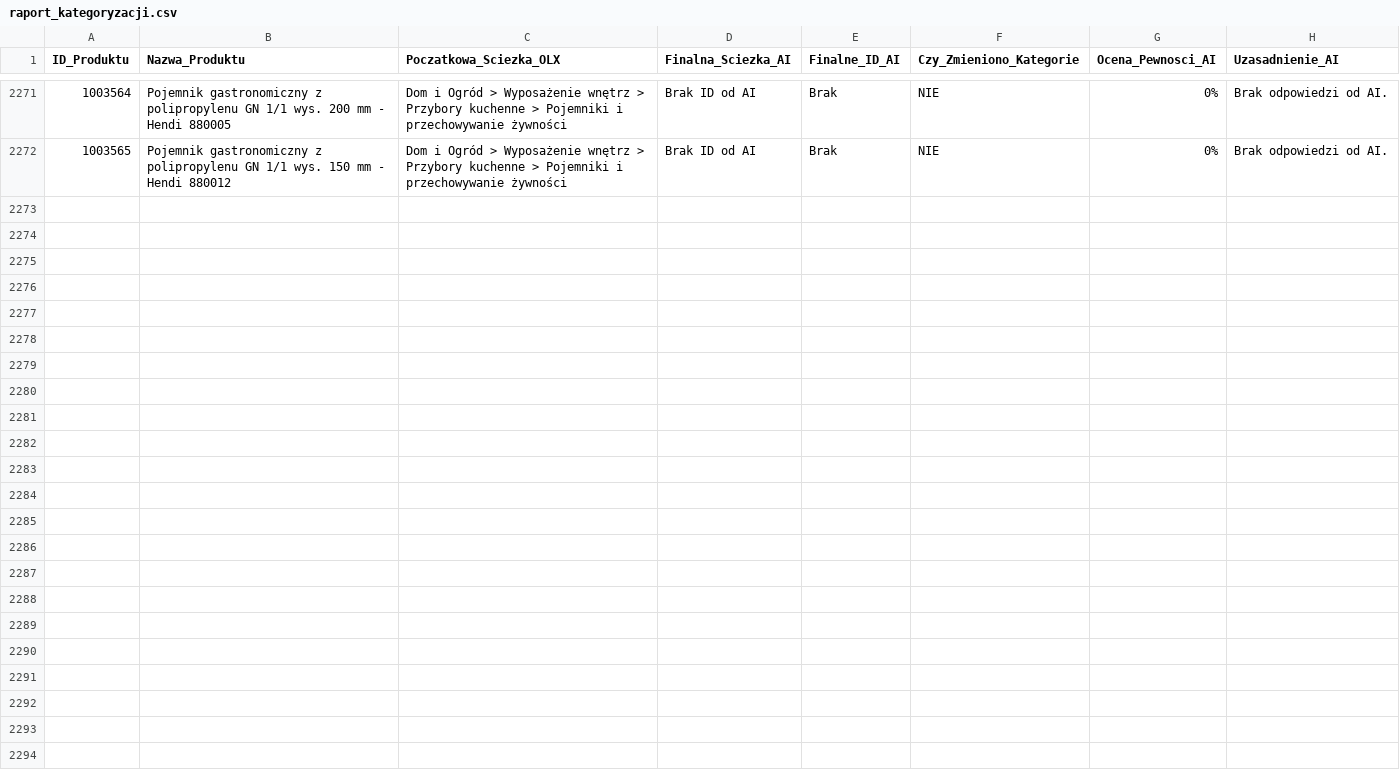
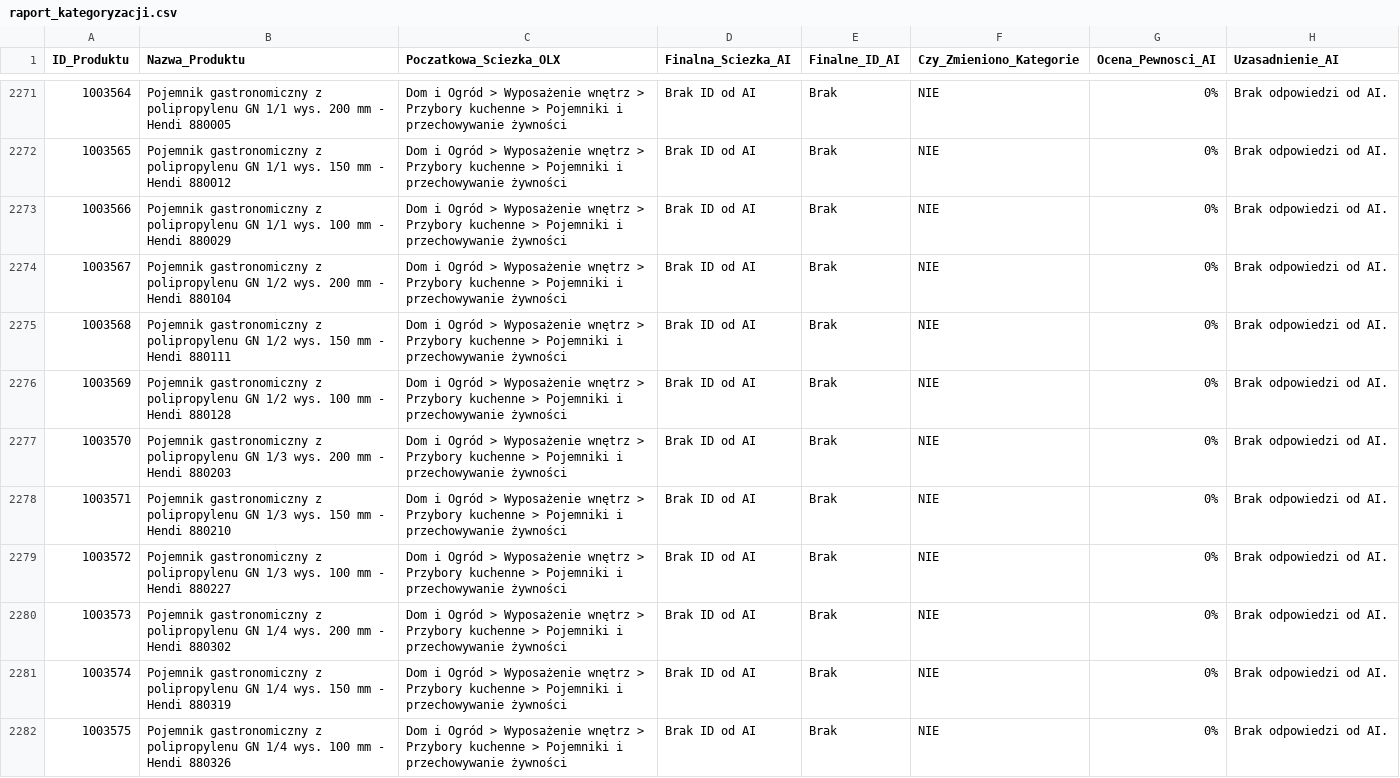
Before and after one commit to amikamik/olx-kategoryzator, a CSV file: output/raport_kategoryzacji.csv, drawn as a sheet; only a part is shown, gaps mark what is left out.

```diff
--- a/output/raport_kategoryzacji.csv
+++ b/output/raport_kategoryzacji.csv
@@ -2272 +2272,11 @@
 1003565;Pojemnik gastronomiczny z polipropylenu GN 1/1 wys. 150 mm - Hendi 880012;Dom i Ogród > Wyposażenie wnętrz > Przybory kuchenne > Pojemniki i przechowywanie żywności;Brak ID od AI;Brak;NIE;0%;Brak odpowiedzi od AI.
+1003566;Pojemnik gastronomiczny z polipropylenu GN 1/1 wys. 100 mm - Hendi 880029;Dom i Ogród > Wyposażenie wnętrz > Przybory kuchenne > Pojemniki i przechowywanie żywności;Brak ID od AI;Brak;NIE;0%;Brak odpowiedzi od AI.
+1003567;Pojemnik gastronomiczny z polipropylenu GN 1/2 wys. 200 mm - Hendi 880104;Dom i Ogród > Wyposażenie wnętrz > Przybory kuchenne > Pojemniki i przechowywanie żywności;Brak ID od AI;Brak;NIE;0%;Brak odpowiedzi od AI.
+1003568;Pojemnik gastronomiczny z polipropylenu GN 1/2 wys. 150 mm - Hendi 880111;Dom i Ogród > Wyposażenie wnętrz > Przybory kuchenne > Pojemniki i przechowywanie żywności;Brak ID od AI;Brak;NIE;0%;Brak odpowiedzi od AI.
+1003569;Pojemnik gastronomiczny z polipropylenu GN 1/2 wys. 100 mm - Hendi 880128;Dom i Ogród > Wyposażenie wnętrz > Przybory kuchenne > Pojemniki i przechowywanie żywności;Brak ID od AI;Brak;NIE;0%;Brak odpowiedzi od AI.
+1003570;Pojemnik gastronomiczny z polipropylenu GN 1/3 wys. 200 mm - Hendi 880203;Dom i Ogród > Wyposażenie wnętrz > Przybory kuchenne > Pojemniki i przechowywanie żywności;Brak ID od AI;Brak;NIE;0%;Brak odpowiedzi od AI.
+1003571;Pojemnik gastronomiczny z polipropylenu GN 1/3 wys. 150 mm - Hendi 880210;Dom i Ogród > Wyposażenie wnętrz > Przybory kuchenne > Pojemniki i przechowywanie żywności;Brak ID od AI;Brak;NIE;0%;Brak odpowiedzi od AI.
+1003572;Pojemnik gastronomiczny z polipropylenu GN 1/3 wys. 100 mm - Hendi 880227;Dom i Ogród > Wyposażenie wnętrz > Przybory kuchenne > Pojemniki i przechowywanie żywności;Brak ID od AI;Brak;NIE;0%;Brak odpowiedzi od AI.
+1003573;Pojemnik gastronomiczny z polipropylenu GN 1/4 wys. 200 mm - Hendi 880302;Dom i Ogród > Wyposażenie wnętrz > Przybory kuchenne > Pojemniki i przechowywanie żywności;Brak ID od AI;Brak;NIE;0%;Brak odpowiedzi od AI.
+1003574;Pojemnik gastronomiczny z polipropylenu GN 1/4 wys. 150 mm - Hendi 880319;Dom i Ogród > Wyposażenie wnętrz > Przybory kuchenne > Pojemniki i przechowywanie żywności;Brak ID od AI;Brak;NIE;0%;Brak odpowiedzi od AI.
+1003575;Pojemnik gastronomiczny z polipropylenu GN 1/4 wys. 100 mm - Hendi 880326;Dom i Ogród > Wyposażenie wnętrz > Przybory kuchenne > Pojemniki i przechowywanie żywności;Brak ID od AI;Brak;NIE;0%;Brak odpowiedzi od AI.
```
Also changed, not shown: 2 other files.
